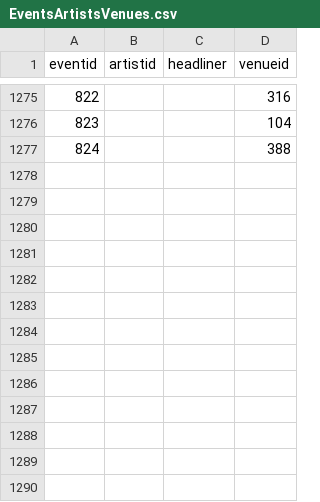
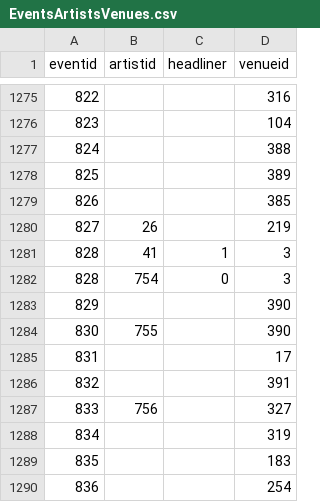
Before and after one commit to alexandroskilias/eventsDB, a CSV file: Tables/EventsArtistsVenues.csv, drawn as a sheet; only a part is shown, gaps mark what is left out; the diff names each change by its address in the sheet, - before the commit and + after, or states it on an @@ line.

```diff
--- a/Tables/EventsArtistsVenues.csv
+++ b/Tables/EventsArtistsVenues.csv
+row 1278: 825 |  |  | 389
+row 1279: 826 |  |  | 385
+row 1280: 827 | 26 |  | 219
+row 1281: 828 | 41 | 1 | 3
+row 1282: 828 | 754 | 0 | 3
+row 1283: 829 |  |  | 390
+row 1284: 830 | 755 |  | 390
+row 1285: 831 |  |  | 17
+row 1286: 832 |  |  | 391
+row 1287: 833 | 756 |  | 327
+row 1288: 834 |  |  | 319
+row 1289: 835 |  |  | 183
+row 1290: 836 |  |  | 254
```
Also changed, not shown: Tables/Artists.csv, Tables/Events.csv, 1 other file.
